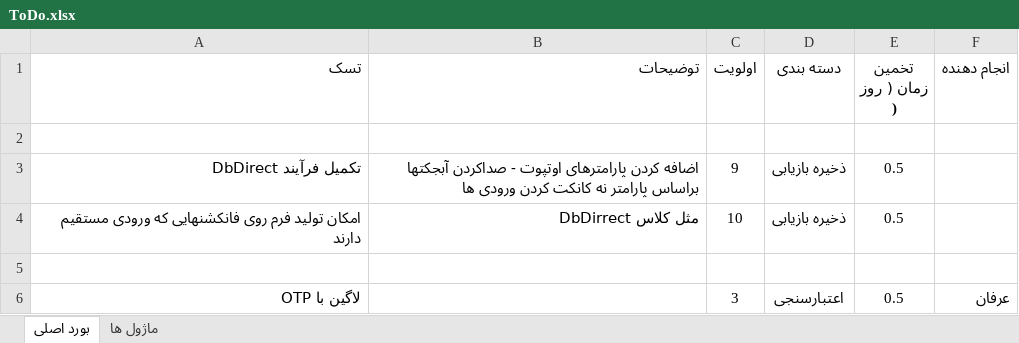
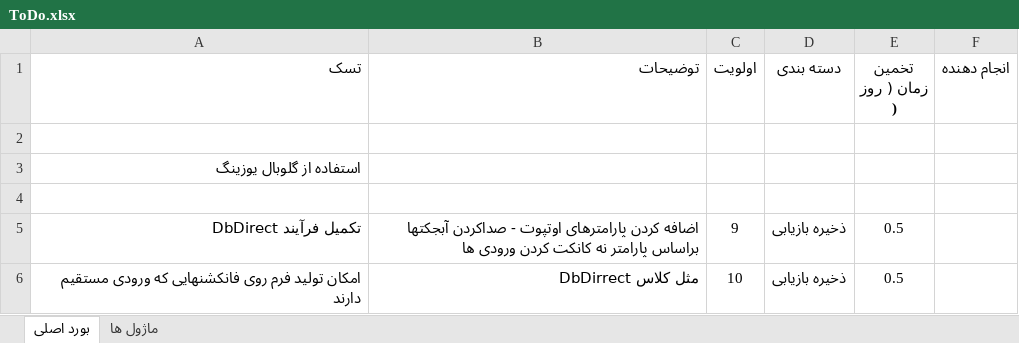
Before and after one commit to mirshahreza/AppEnd, an Excel workbook: ToDo.xlsx, sheet بورد اصلی, drawn as a sheet; only a part is shown; the shorter side is filled out with more unchanged rows; values as stored, in another font and other column widths than the file's, no borders; the diff names each change by its address in the sheet, - before the commit and + after, or states it on an @@ line.

```diff
--- a/ToDo.xlsx (sheet بورد اصلی)
+++ b/ToDo.xlsx (sheet بورد اصلی)
+row 3: استفاده از گلوبال یوزینگ
+row 4: (empty)
```
Also changed, not shown: 2 other files.
